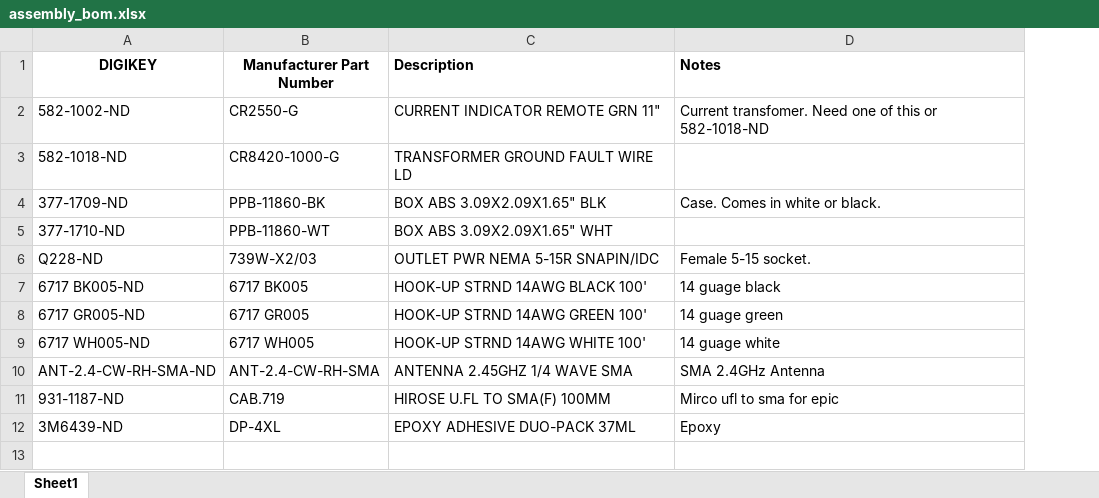
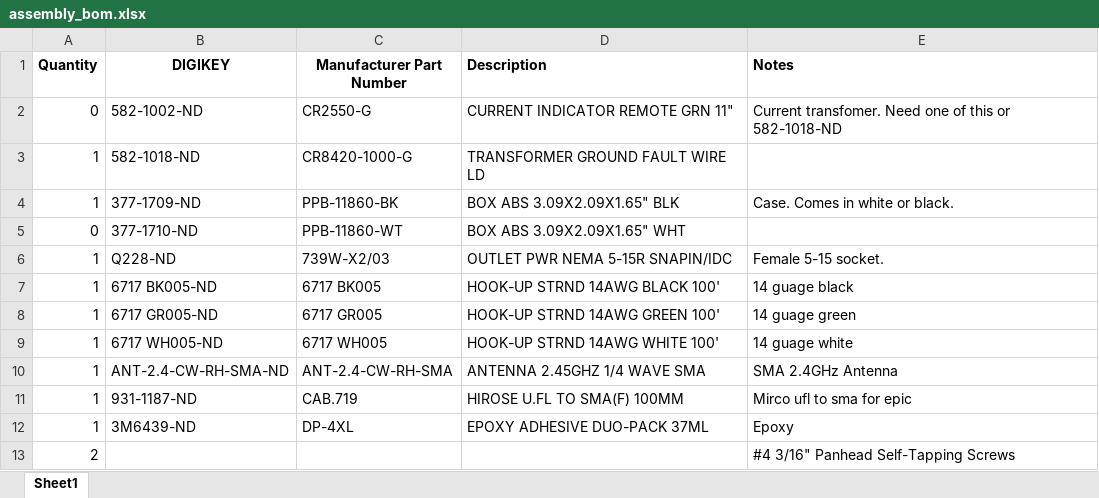
Before and after one commit to lab11/monjolo, an Excel workbook: assembly/coilcube/assembly_bom.xlsx, sheet Sheet1, drawn as a sheet; values as stored, in another font and other column widths than the file's, no borders; the diff names each change by its address in the sheet, - before the commit and + after, or states it on an @@ line.

Commit message:
added screws to coilcube bom

```diff
--- a/assembly/coilcube/assembly_bom.xlsx (sheet Sheet1)
+++ b/assembly/coilcube/assembly_bom.xlsx (sheet Sheet1)
+column A (Quantity), rows 2-12: 0 | 1 | 1 | 0 | 1 | 1 | 1 | 1 | 1 | 1 | 1
+row 13: 2 |  |  |  | #4 3/16" Panhead Self-Tapping Screws
```
Also changed, not shown: hardware/sEHnsor/rev_a/sEHnsor_bom.xlsx, 1 other file.
